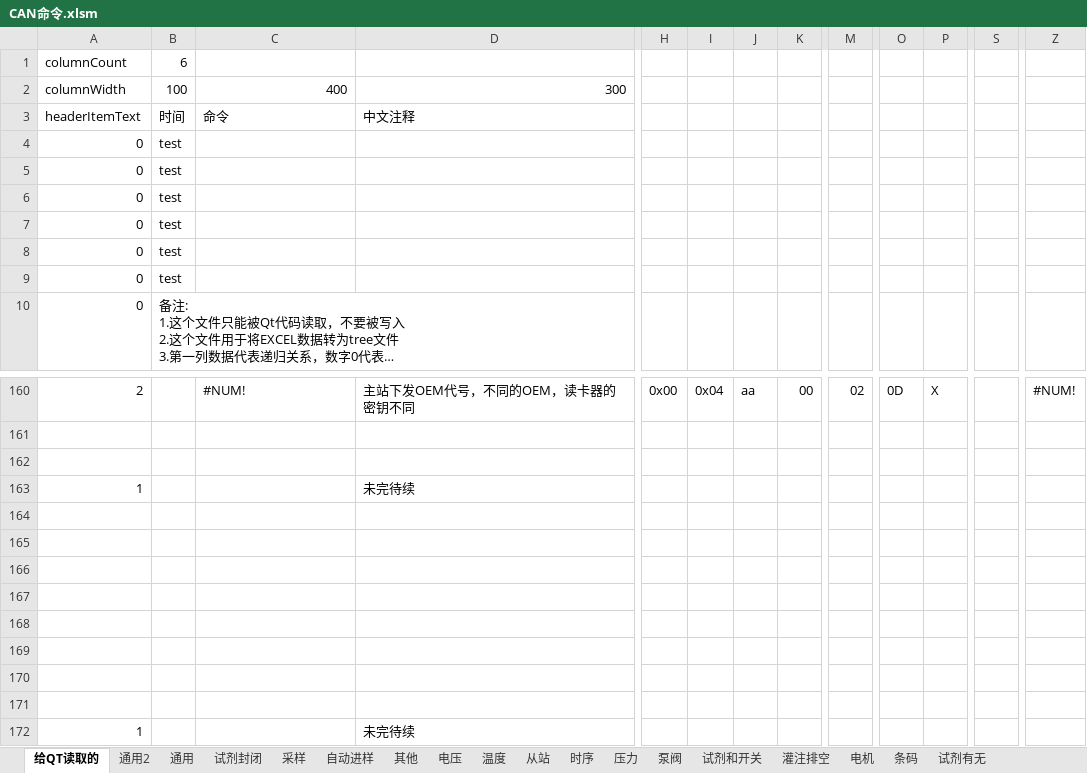
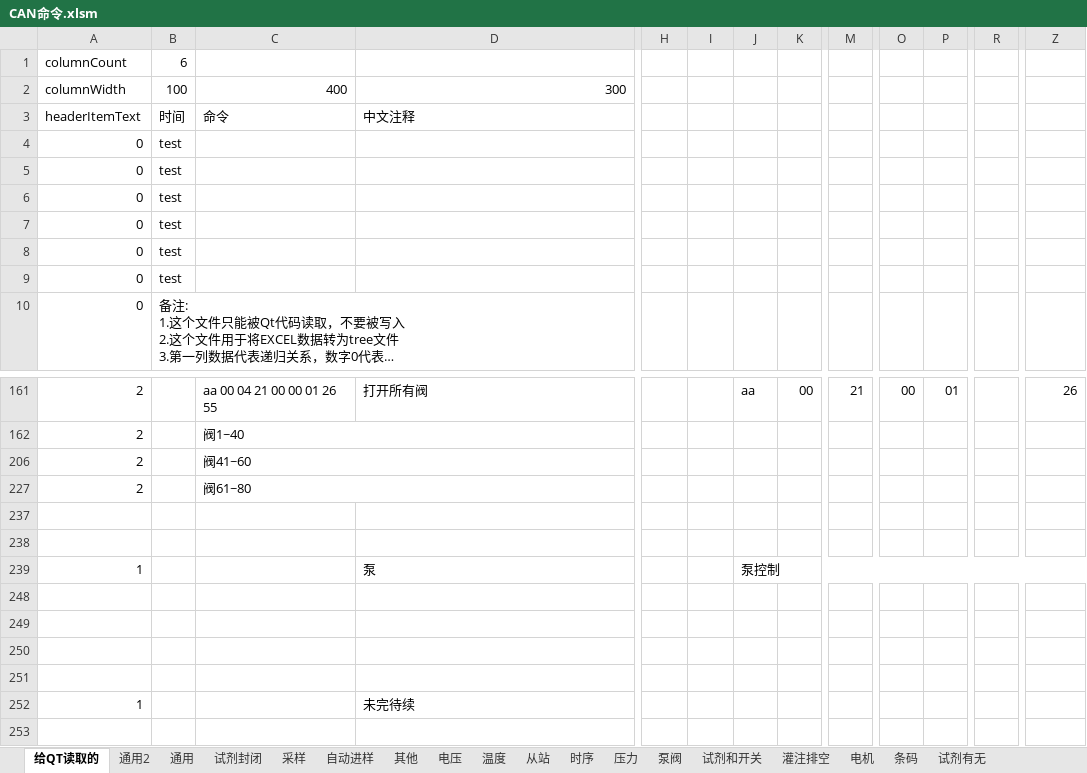
Before and after one commit to zhenghello/QTobj, an Excel workbook: d190104_sshCan/outRelease/config/CAN命令.xlsm, sheet 给QT读取的, drawn as a sheet; only a part is shown, gaps mark what is left out; long unchanged cells end in …; values as stored, in another font and other column widths than the file's, no cell formats; removed rows and columns are numbered as before the commit, all else as after; rows hold the shown columns only; the diff covers the shown part only; the diff names each change by its address in the sheet, - before the commit and + after, or states it on an @@ line.

```diff
--- a/d190104_sshCan/outRelease/config/CAN命令.xlsm (sheet 给QT读取的)
+++ b/d190104_sshCan/outRelease/config/CAN命令.xlsm (sheet 给QT读取的)
+column R, empty
-column S, empty
-C161: #NUM!
+C161: aa 00 04 21 00 00 01 26 55
-D161: 主站下发OEM代号，不同的OEM，读卡器的密钥不同
+D161: 打开所有阀
-H161: 0x00
+H161: (empty)
-I161: 0x04
+I161: (empty)
-M161: 02
+M161: 21
-O161: 0D
+O161: 00
-P161: X
+P161: 01
-Z161: #NUM!
+Z161: 26
+row 162: 2 |  | 阀1~40
+row 206: 2 |  | 阀41~60
+row 227: 2 |  | 阀61~80
-D239: 未完待续
+D239: 泵
-J239: (empty)
+J239: 泵控制
+J239:AA239 merged
-row 164: (empty)
-row 165: (empty)
-row 166: (empty)
-row 167: (empty)
```
Also changed, not shown: 17 added rows, 12 removed rows, 89 hidden or unhidden rows and 12 edited cells elsewhere in this sheet, sheet 泵阀, cell formats, formulas that keep their value, hidden cells, d190104_sshCan/outRelease/config/sshFile.xlsx, 14 other files.
